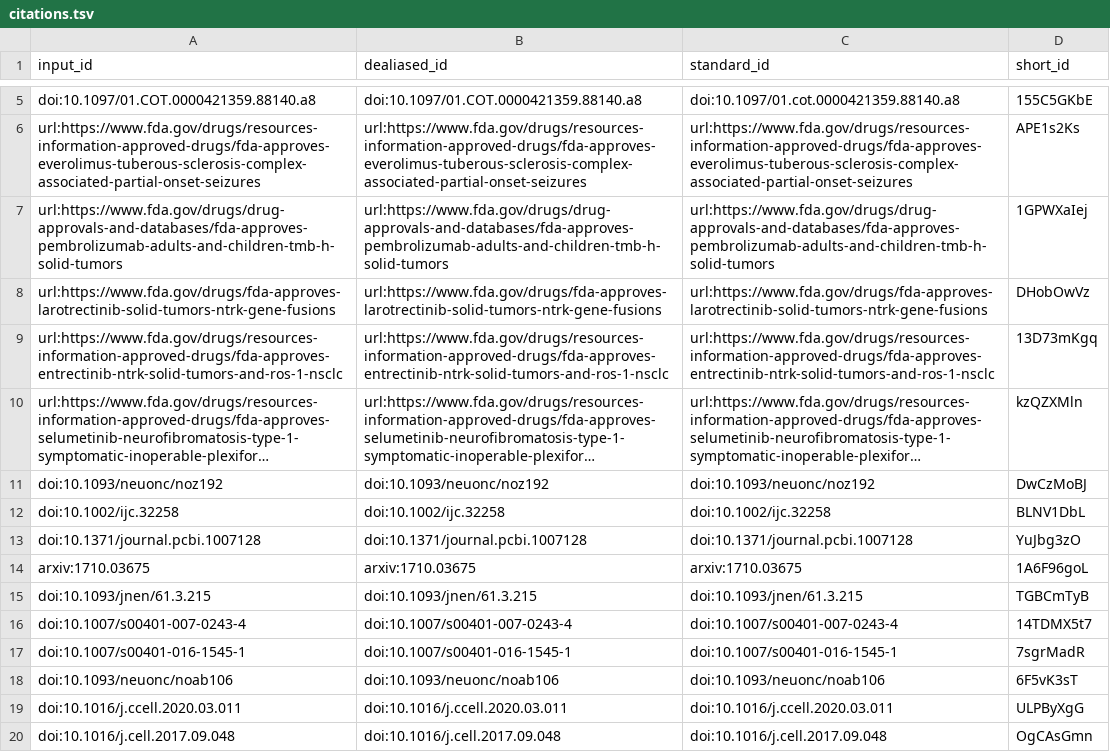
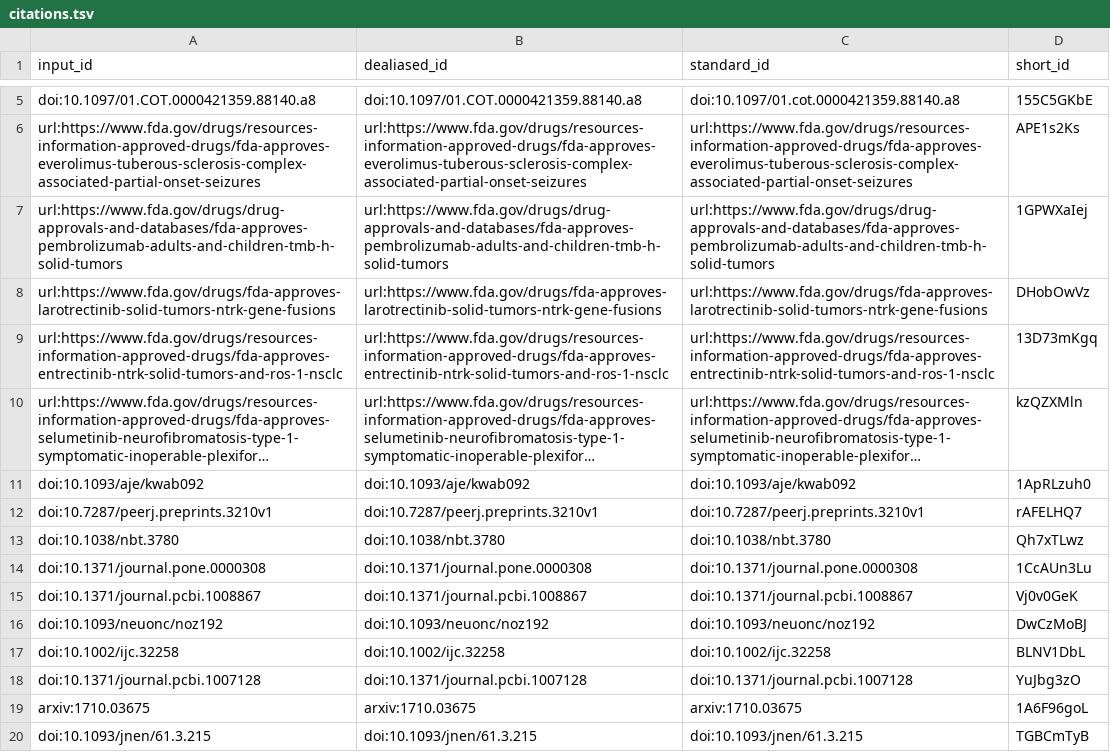
Before and after one commit to AlexsLemonade/OpenPBTA-manuscript, a TSV file: citations.tsv, drawn as a sheet; only a part is shown, gaps mark what is left out; the shorter side is filled out with more unchanged rows; long unchanged cells end in …; the diff names each change by its address in the sheet, - before the commit and + after, or states it on an @@ line.

```diff
--- a/citations.tsv
+++ b/citations.tsv
+row 11: doi:10.1093/aje/kwab092 | doi:10.1093/aje/kwab092 | doi:10.1093/aje/kwab092 | 1ApRLzuh0
+row 12: doi:10.7287/peerj.preprints.3210v1 | doi:10.7287/peerj.preprints.3210v1 | doi:10.7287/peerj.preprints.3210v1 | rAFELHQ7
+row 13: doi:10.1038/nbt.3780 | doi:10.1038/nbt.3780 | doi:10.1038/nbt.3780 | Qh7xTLwz
+row 14: doi:10.1371/journal.pone.0000308 | doi:10.1371/journal.pone.0000308 | doi:10.1371/journal.pone.0000308 | 1CcAUn3Lu
+row 15: doi:10.1371/journal.pcbi.1008867 | doi:10.1371/journal.pcbi.1008867 | doi:10.1371/journal.pcbi.1008867 | Vj0v0GeK
```
Also changed, not shown: 6 other files.
